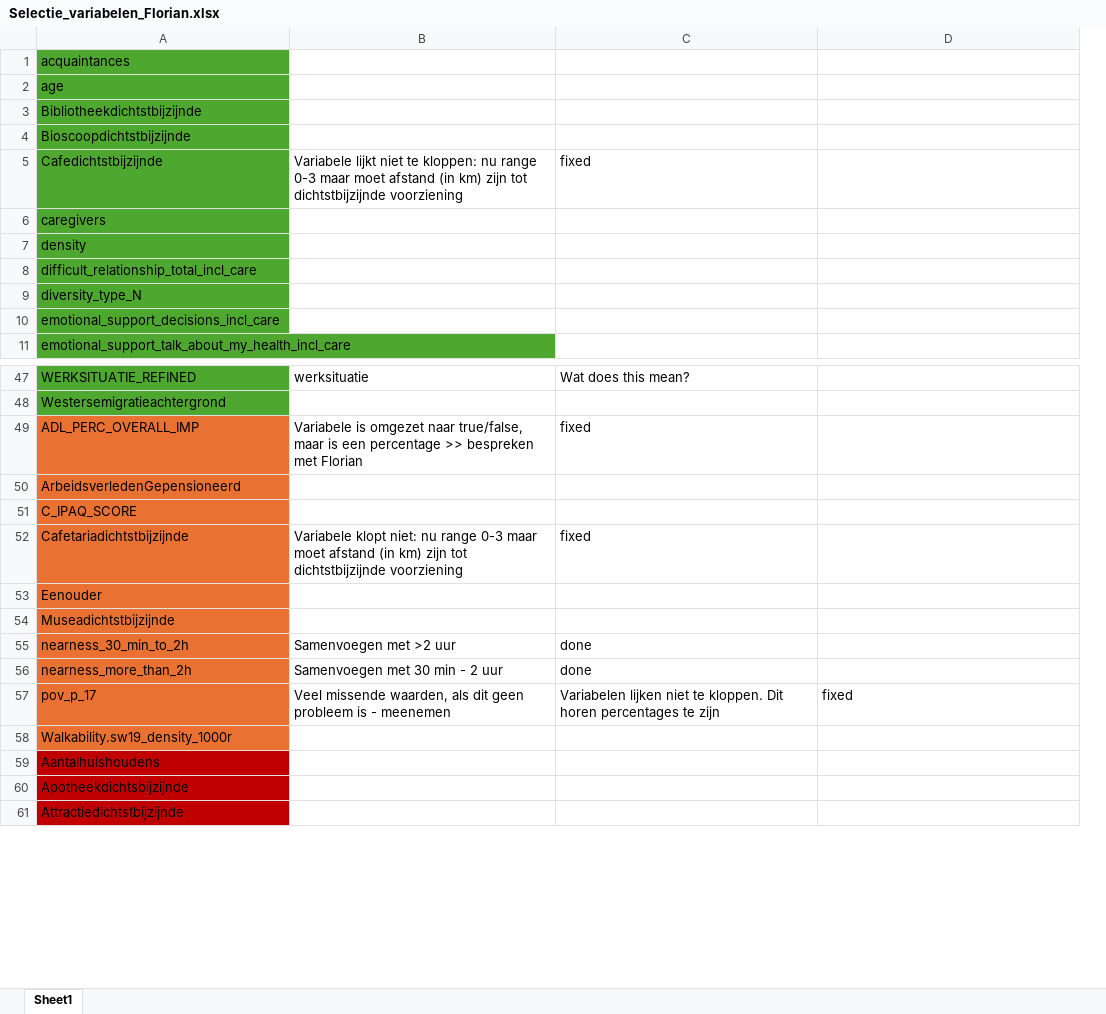
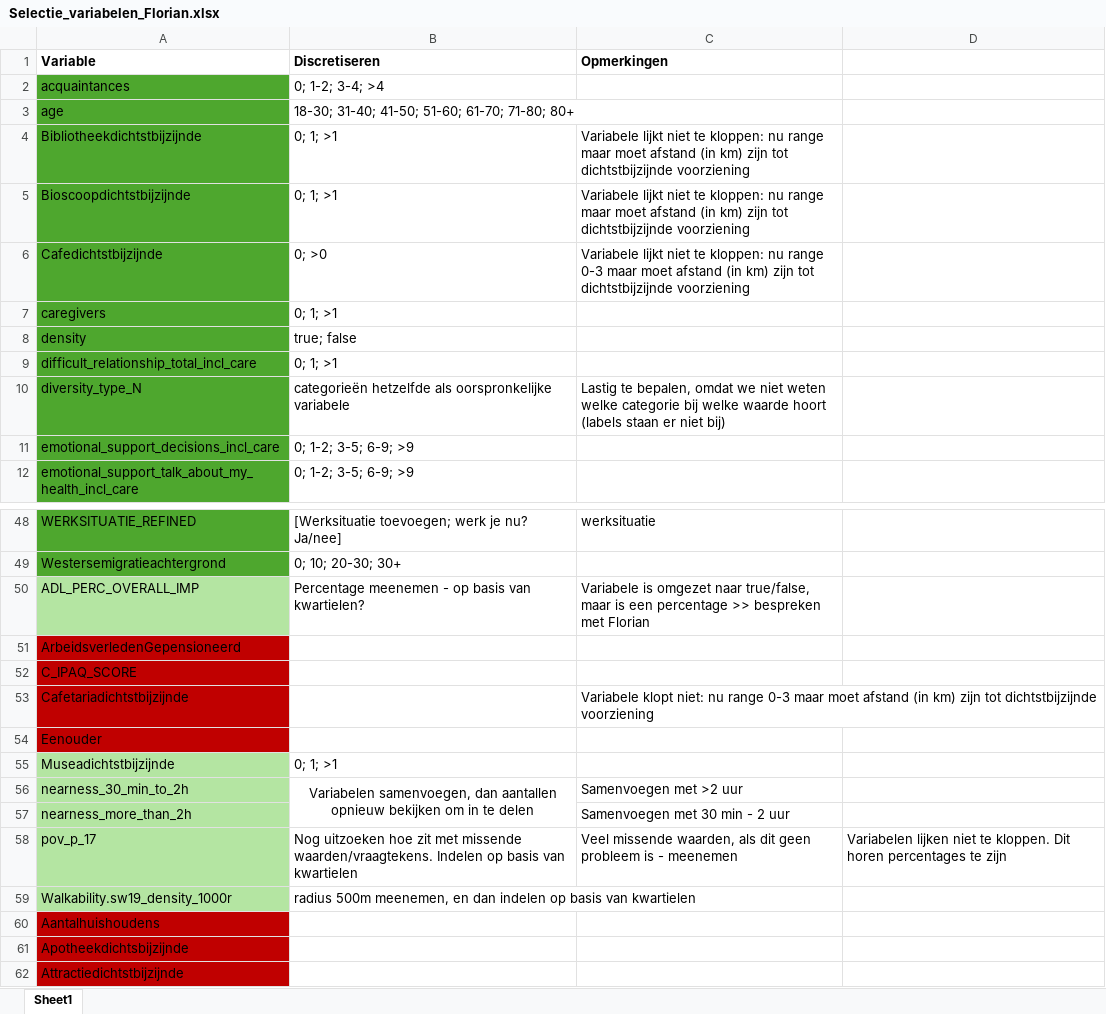
Before and after one commit to CAPHRI/Connection, an Excel workbook: Selectie_variabelen_Florian.xlsx, sheet Sheet1, drawn as a sheet; only a part is shown, gaps mark what is left out; values as stored, in another font and other column widths than the file's, no borders; removed rows and columns are numbered as before the commit, all else as after; the diff covers the shown part only; the diff names each change by its address in the sheet, - before the commit and + after, or states it on an @@ line.

Commit message:
Finished discretizing first sets of data

```diff
--- a/Selectie_variabelen_Florian.xlsx (sheet Sheet1)
+++ b/Selectie_variabelen_Florian.xlsx (sheet Sheet1)
+column B, rows 2-12: 0; 1-2; 3-4; >4 | 18-30; 31-40; 41-50; 51-60; 61-70; 71-80; 80+ | 0; 1; >1 | 0; 1; >1 | 0; >0 | 0; 1; >1 | true; false | 0; 1; >1 | categorieën hetzelfde als oorspronkelijke variabele | 0; 1-2; 3-5; 6-9; >9 | 0; 1-2; 3-5; 6-9; >9; rows 48-59: [Werksituatie toevoegen; werk je nu? Ja/nee] | 0; 10; 20-30; 30+ | Percentage meenemen - op basis van kwartielen? |  |  |  |  | 0; 1; >1 | Variabelen samenvoegen, dan aantallen opnieuw bekijken om in te delen |  | Nog uitzoeken hoe zit met missende waarden/vraagtekens. Indelen op basis van kwartielen | radius 500m meenemen, en dan indelen op basis van kwartielen
-column C, row 5: fixed; rows 47-57: Wat does this mean? |  | fixed |  |  | fixed |  |  | done | done | Variabelen lijken niet te kloppen. Dit horen percentages te zijn
+row 1: Variable | Discretiseren | Opmerkingen
-C4:C5: (empty)
+C4:C5: Variabele lijkt niet te kloppen: nu range maar moet afstand (in km) zijn tot dichtstbijzijnde voorziening
-C10: (empty)
+C10: Lastig te bepalen, omdat we niet weten welke categorie bij welke waarde hoort (labels staan er niet bij)
-A50 fill: #E97132
+A50 fill: #B4E5A2
-A51:A54 fill: #E97132
+A51:A54 fill: #C00000
-A55:A59 fill: #E97132
+A55:A59 fill: #B4E5A2
-D58: fixed
+D58: Variabelen lijken niet te kloppen. Dit horen percentages te zijn
```
Also changed, not shown: 8 edited cells elsewhere in this sheet, 9 other files.
